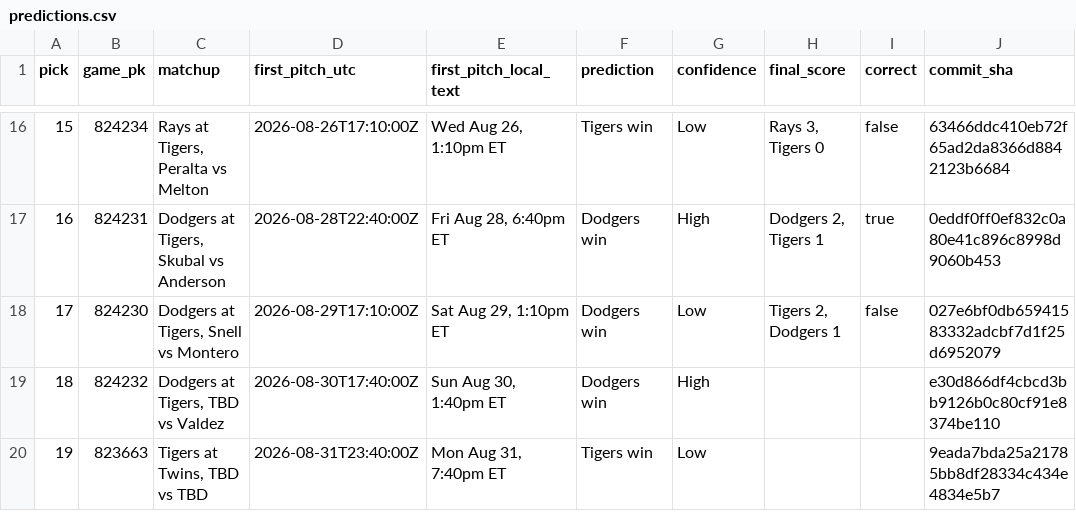
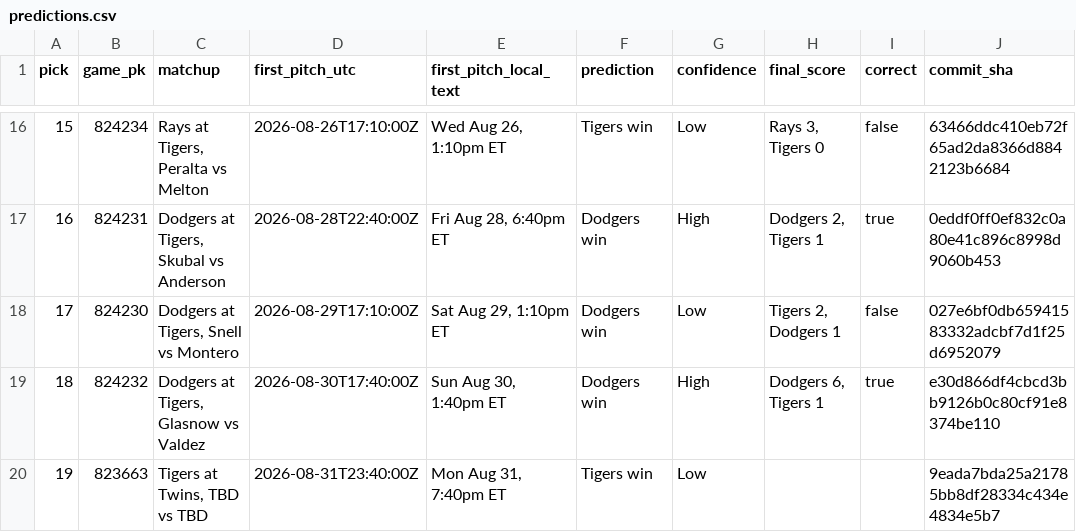
Before and after one commit to projectunmuted/newsroom, a CSV file: ledger/predictions.csv, drawn as a sheet; only a part is shown, gaps mark what is left out; the diff names each change by its address in the sheet, - before the commit and + after, or states it on an @@ line.

```diff
--- a/ledger/predictions.csv
+++ b/ledger/predictions.csv
-C19 (matchup): Dodgers at Tigers, TBD vs Valdez
+C19 (matchup): Dodgers at Tigers, Glasnow vs Valdez
-H19 (final_score): (empty)
+H19 (final_score): Dodgers 6, Tigers 1
-I19 (correct): (empty)
+I19 (correct): true
```
Also changed, not shown: 8 other files.
